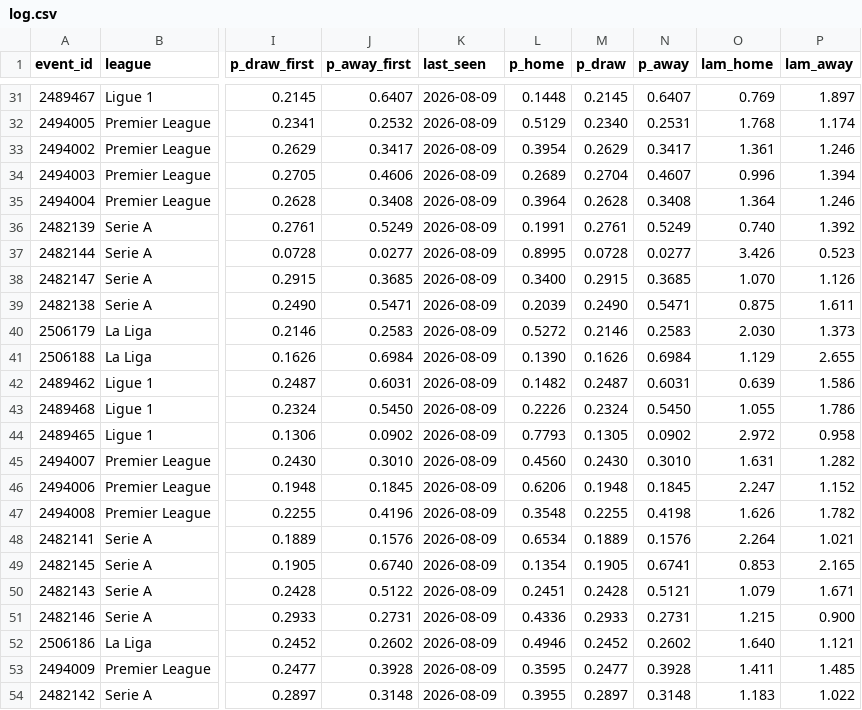
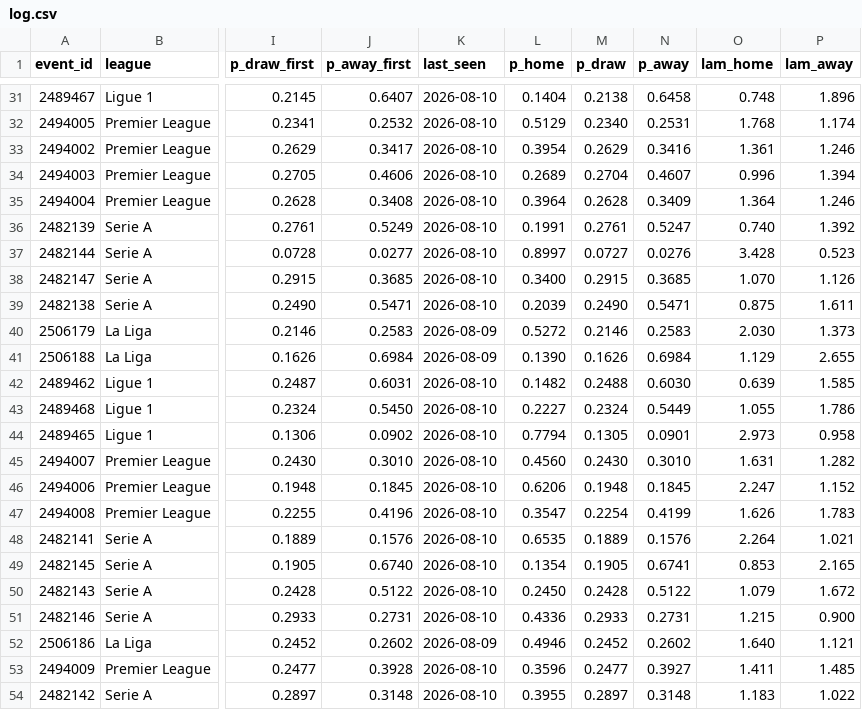
Before and after one commit to AronAlander/footytest, a CSV file: predictions/log.csv, drawn as a sheet; only a part is shown, gaps mark what is left out; the diff covers the shown part only; the diff names each change by its address in the sheet, - before the commit and + after, or states it on an @@ line.

```diff
--- a/predictions/log.csv
+++ b/predictions/log.csv
-K31:K39 (last_seen): 2026-08-09
+K31:K39 (last_seen): 2026-08-10
-L31 (p_home): 0.1448
+L31 (p_home): 0.1404
-M31 (p_draw): 0.2145
+M31 (p_draw): 0.2138
-N31 (p_away): 0.6407
+N31 (p_away): 0.6458
-O31 (lam_home): 0.769
+O31 (lam_home): 0.748
-P31 (lam_away): 1.897
+P31 (lam_away): 1.896
-N33 (p_away): 0.3417
+N33 (p_away): 0.3416
-N35 (p_away): 0.3408
+N35 (p_away): 0.3409
-N36 (p_away): 0.5249
+N36 (p_away): 0.5247
-L37 (p_home): 0.8995
+L37 (p_home): 0.8997
-M37 (p_draw): 0.0728
+M37 (p_draw): 0.0727
-N37 (p_away): 0.0277
+N37 (p_away): 0.0276
-O37 (lam_home): 3.426
+O37 (lam_home): 3.428
-K42:K51 (last_seen): 2026-08-09
+K42:K51 (last_seen): 2026-08-10
-M42 (p_draw): 0.2487
+M42 (p_draw): 0.2488
-N42 (p_away): 0.6031
+N42 (p_away): 0.6030
-P42 (lam_away): 1.586
+P42 (lam_away): 1.585
-L43 (p_home): 0.2226
+L43 (p_home): 0.2227
-N43 (p_away): 0.5450
+N43 (p_away): 0.5449
-L44 (p_home): 0.7793
+L44 (p_home): 0.7794
-N44 (p_away): 0.0902
+N44 (p_away): 0.0901
-O44 (lam_home): 2.972
+O44 (lam_home): 2.973
-L47 (p_home): 0.3548
+L47 (p_home): 0.3547
-M47 (p_draw): 0.2255
+M47 (p_draw): 0.2254
-N47 (p_away): 0.4198
+N47 (p_away): 0.4199
-P47 (lam_away): 1.782
+P47 (lam_away): 1.783
-L48 (p_home): 0.6534
+L48 (p_home): 0.6535
-L50 (p_home): 0.2451
+L50 (p_home): 0.2450
-N50 (p_away): 0.5121
+N50 (p_away): 0.5122
-P50 (lam_away): 1.671
+P50 (lam_away): 1.672
-K53:K54 (last_seen): 2026-08-09
+K53:K54 (last_seen): 2026-08-10
-L53 (p_home): 0.3595
+L53 (p_home): 0.3596
-N53 (p_away): 0.3928
+N53 (p_away): 0.3927
```
Also changed, not shown: 100 edited cells elsewhere in this file, 1 other file.
